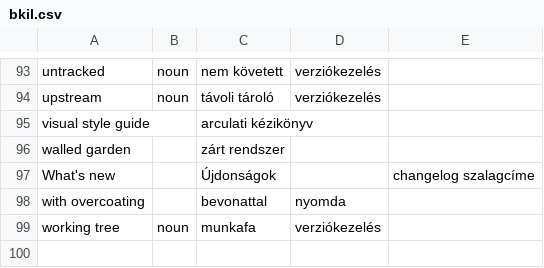
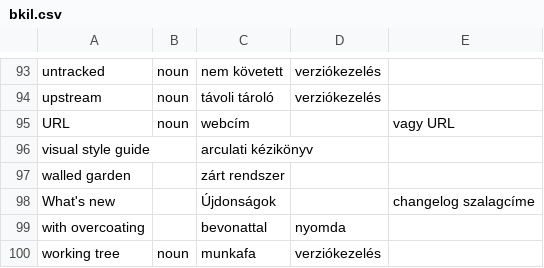
Before and after one commit to bkil/openscope-dict-eng-hun, a CSV file: szotar/bkil.csv, drawn as a sheet; only a part is shown, gaps mark what is left out.

Commit message:
szotar/bkil: URL webcím

```diff
--- a/szotar/bkil.csv
+++ b/szotar/bkil.csv
@@ -94,2 +94,3 @@ untracked	noun	nem követett	verziókezelés
 upstream	noun	távoli tároló	verziókezelés	
+URL	noun	webcím		vagy URL
 visual style guide		arculati kézikönyv		
```
